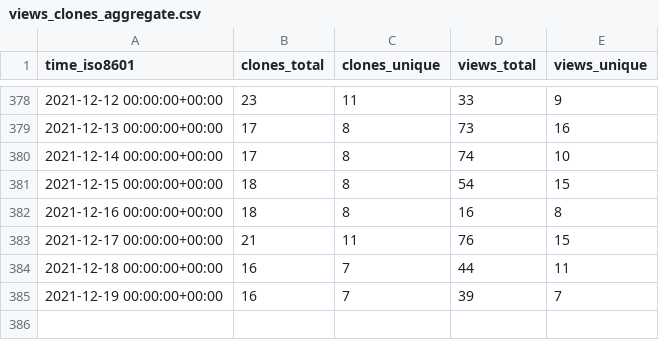
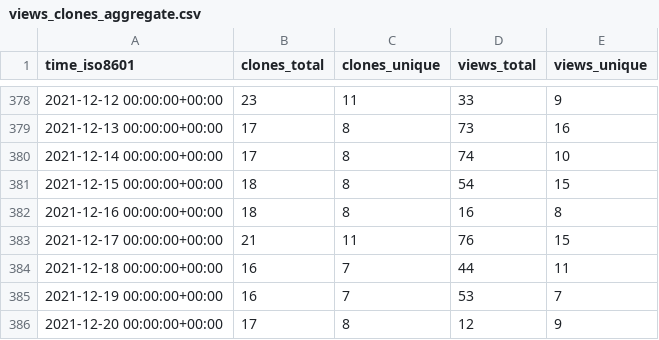
Before and after one commit to jgehrcke/ghrs-test, a CSV file: jgehrcke/covid-19-germany-gae/ghrs-data/views_clones_aggregate.csv, drawn as a sheet; only a part is shown, gaps mark what is left out.

```diff
--- a/jgehrcke/covid-19-germany-gae/ghrs-data/views_clones_aggregate.csv
+++ b/jgehrcke/covid-19-germany-gae/ghrs-data/views_clones_aggregate.csv
@@ -384,2 +384,3 @@ time_iso8601,clones_total,clones_unique,views_total,views_unique
 2021-12-18 00:00:00+00:00,16,7,44,11
-2021-12-19 00:00:00+00:00,16,7,39,7
+2021-12-19 00:00:00+00:00,16,7,53,7
+2021-12-20 00:00:00+00:00,17,8,12,9
```
Also changed, not shown: 1 other file.
